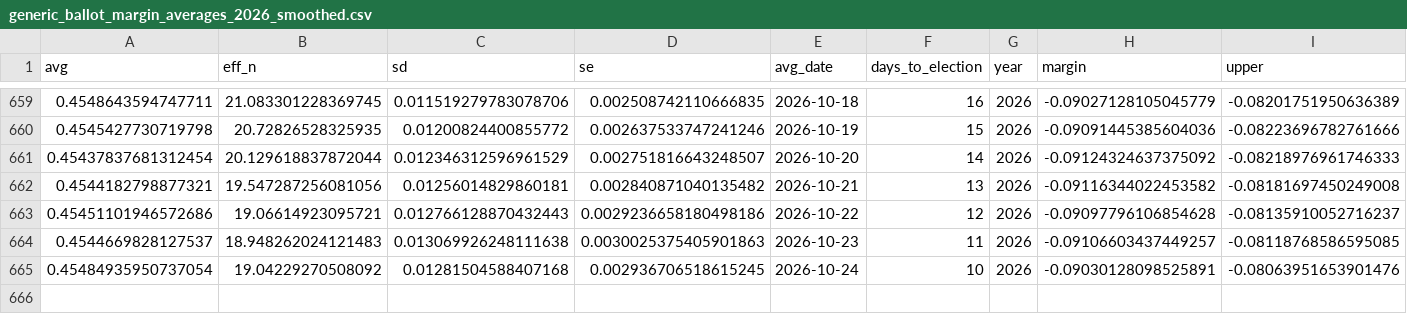
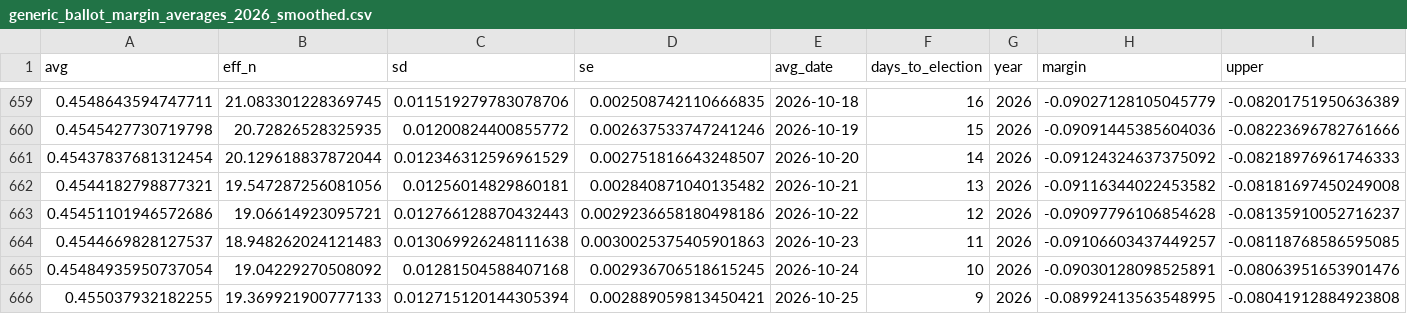
Before and after one commit to thisismactan/US-2026, a CSV file: output/generic_ballot_margin_averages_2026_smoothed.csv, drawn as a sheet; only a part is shown, gaps mark what is left out; rows hold the shown columns only; the diff names each change by its address in the sheet, - before the commit and + after, or states it on an @@ line.

```diff
--- a/output/generic_ballot_margin_averages_2026_smoothed.csv
+++ b/output/generic_ballot_margin_averages_2026_smoothed.csv
+row 666: 0.455037932182255 | 19.369921900777133 | 0.012715120144305394 | 0.002889059813450421 | 2026-10-25 | 9 | 2026 | -0.08992413563548995 | -0.08041912884923808
```
Also changed, not shown: output/house_district_impact.csv, output/house_forecast_timeline.csv, 9 other files.
